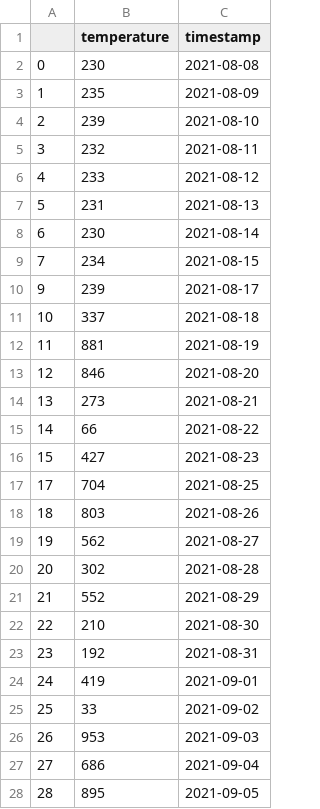
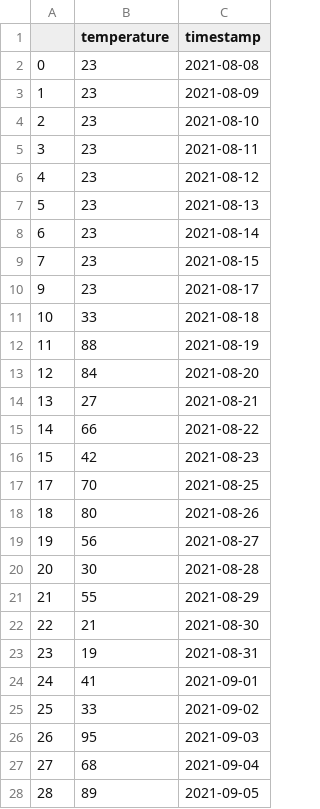
Before and after one commit to andrewginns/plant-watch, a CSV file: data/temperature.csv, drawn as a sheet; only a part is shown; the diff covers the shown part only.

```diff
--- a/data/temperature.csv
+++ b/data/temperature.csv
@@ -1,28 +1,28 @@
 ,temperature,timestamp
-0,230,2021-08-08
-1,235,2021-08-09
-2,239,2021-08-10
-3,232,2021-08-11
-4,233,2021-08-12
-5,231,2021-08-13
-6,230,2021-08-14
-7,234,2021-08-15
-9,239,2021-08-17
-10,337,2021-08-18
-11,881,2021-08-19
-12,846,2021-08-20
-13,273,2021-08-21
+0,23,2021-08-08
+1,23,2021-08-09
+2,23,2021-08-10
+3,23,2021-08-11
+4,23,2021-08-12
+5,23,2021-08-13
+6,23,2021-08-14
+7,23,2021-08-15
+9,23,2021-08-17
+10,33,2021-08-18
+11,88,2021-08-19
+12,84,2021-08-20
+13,27,2021-08-21
 14,66,2021-08-22
-15,427,2021-08-23
-17,704,2021-08-25
-18,803,2021-08-26
-19,562,2021-08-27
-20,302,2021-08-28
-21,552,2021-08-29
-22,210,2021-08-30
-23,192,2021-08-31
-24,419,2021-09-01
+15,42,2021-08-23
+17,70,2021-08-25
+18,80,2021-08-26
+19,56,2021-08-27
+20,30,2021-08-28
+21,55,2021-08-29
+22,21,2021-08-30
+23,19,2021-08-31
+24,41,2021-09-01
 25,33,2021-09-02
-26,953,2021-09-03
-27,686,2021-09-04
-28,895,2021-09-05
+26,95,2021-09-03
+27,68,2021-09-04
+28,89,2021-09-05
```
Also changed, not shown: 17 edited cells elsewhere in this file, 1 other file.
